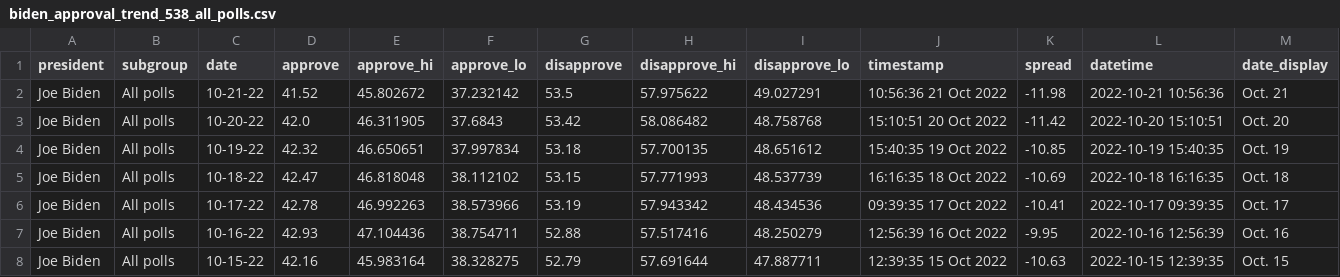
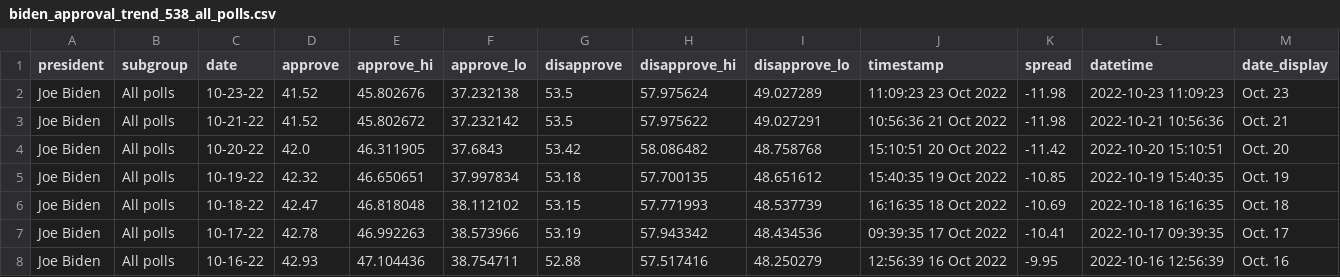
Before and after one commit to gridviz/biden-polls, a CSV file: data/processed/biden_approval_trend_538_all_polls.csv, drawn as a sheet; only a part is shown; the shorter side is filled out with more unchanged rows.

```diff
--- a/data/processed/biden_approval_trend_538_all_polls.csv
+++ b/data/processed/biden_approval_trend_538_all_polls.csv
@@ -1,2 +1,3 @@
 president,subgroup,date,approve,approve_hi,approve_lo,disapprove,disapprove_hi,disapprove_lo,timestamp,spread,datetime,date_display
+Joe Biden,All polls,10-23-22,41.52,45.802676,37.232138,53.5,57.975624,49.027289,11:09:23 23 Oct 2022,-11.98,2022-10-23 11:09:23,Oct. 23
 Joe Biden,All polls,10-21-22,41.52,45.802672,37.232142,53.5,57.975622,49.027291,10:56:36 21 Oct 2022,-11.98,2022-10-21 10:56:36,Oct. 21
```
Also changed, not shown: data/processed/biden_approval_trend_538_adults.csv, data/processed/biden_approval_trend_538_latest_adults.csv, 3 other files.
